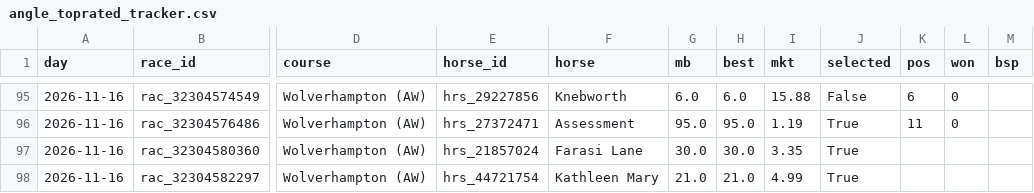
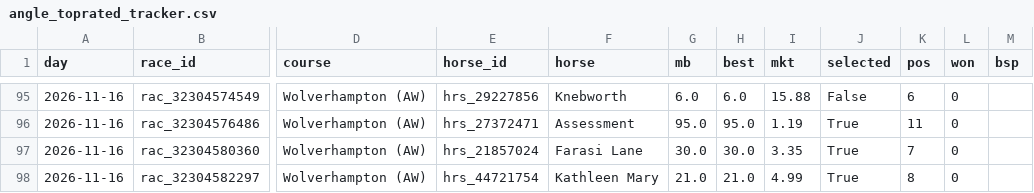
Before and after one commit to tipsearch1-cell/racing-pipeline, a CSV file: data/angle_toprated_tracker.csv, drawn as a sheet; only a part is shown, gaps mark what is left out; the diff names each change by its address in the sheet, - before the commit and + after, or states it on an @@ line.

```diff
--- a/data/angle_toprated_tracker.csv
+++ b/data/angle_toprated_tracker.csv
-K97 (pos): (empty)
+K97 (pos): 7
-L97:L98 (won): (empty)
+L97:L98 (won): 0
-K98 (pos): (empty)
+K98 (pos): 8
```
Also changed, not shown: data/card_review_tracker.csv, 3 other files.
